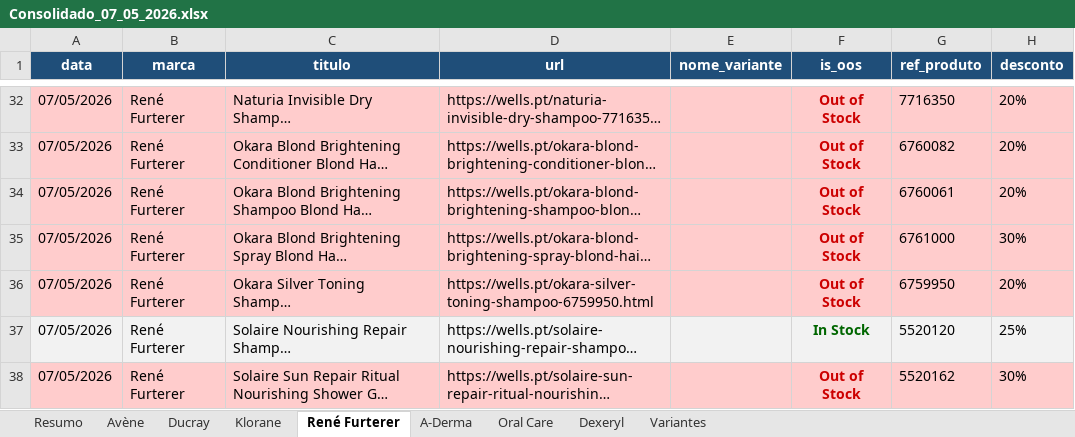
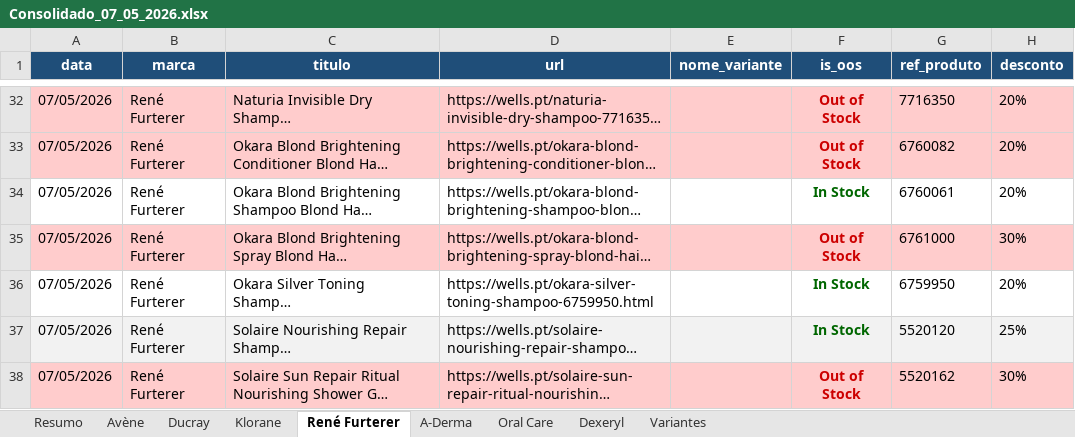
Before and after one commit to SofiaSilva1995/wells-online-monitor, an Excel workbook: logs/Consolidado_07_05_2026.xlsx, sheet René Furterer, drawn as a sheet; only a part is shown, gaps mark what is left out; long unchanged cells end in …; values as stored, in another font and other column widths than the file's, no borders; table styles not drawn; the diff names each change by its address in the sheet, - before the commit and + after, or states it on an @@ line.

```diff
--- a/logs/Consolidado_07_05_2026.xlsx (sheet René Furterer)
+++ b/logs/Consolidado_07_05_2026.xlsx (sheet René Furterer)
-A34:H34 fill: #FFCCCC
+A34:H34 fill: none
-F34 (is_oos): Out of Stock
+F34 (is_oos): In Stock
-F34 text colour: #CC0000
+F34 text colour: #006600
-A36:H36 fill: #FFCCCC
+A36:H36 fill: none
-F36 (is_oos): Out of Stock
+F36 (is_oos): In Stock
-F36 text colour: #CC0000
+F36 text colour: #006600
```
Also changed, not shown: sheet A-Derma, sheet Resumo, sheet Oral Care, sheet Dexeryl, sheet Variantes, sheet Avène, 3 other files.
